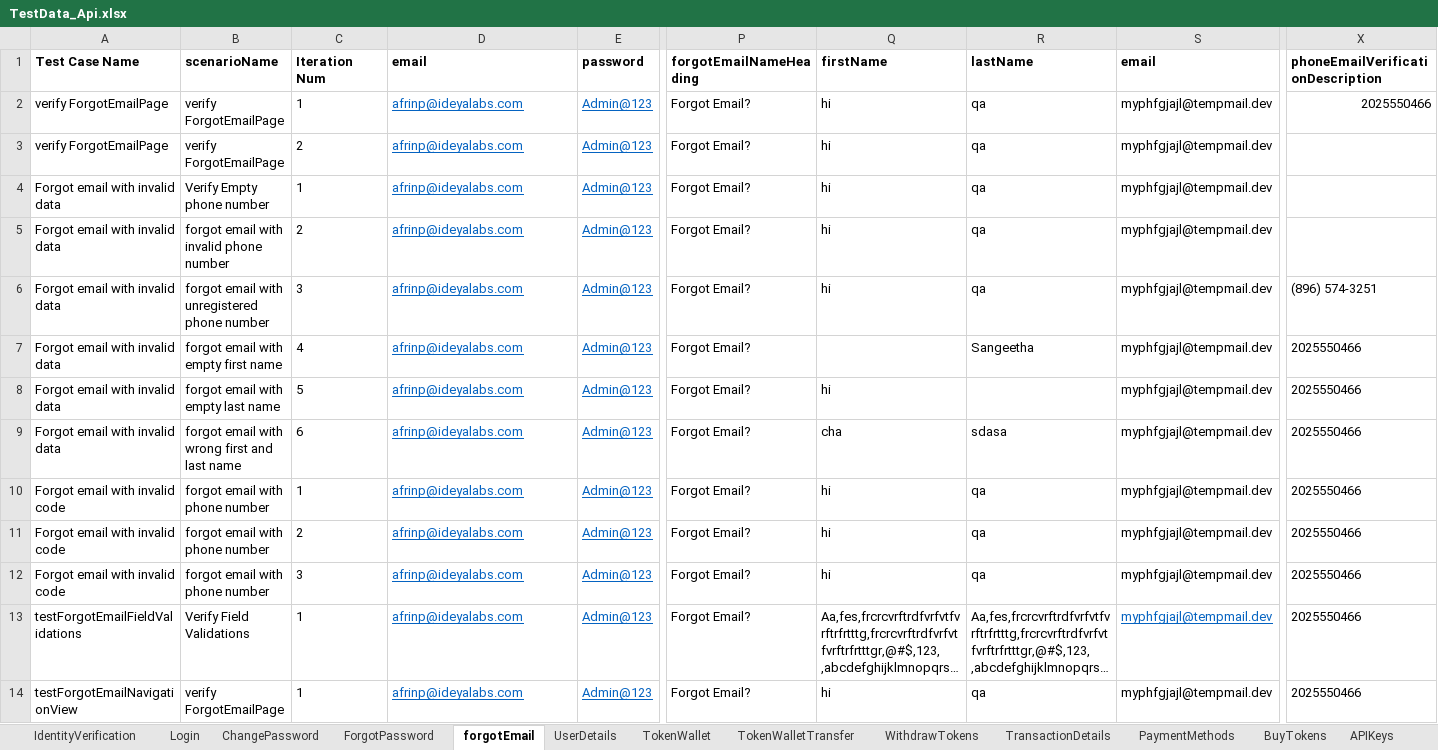
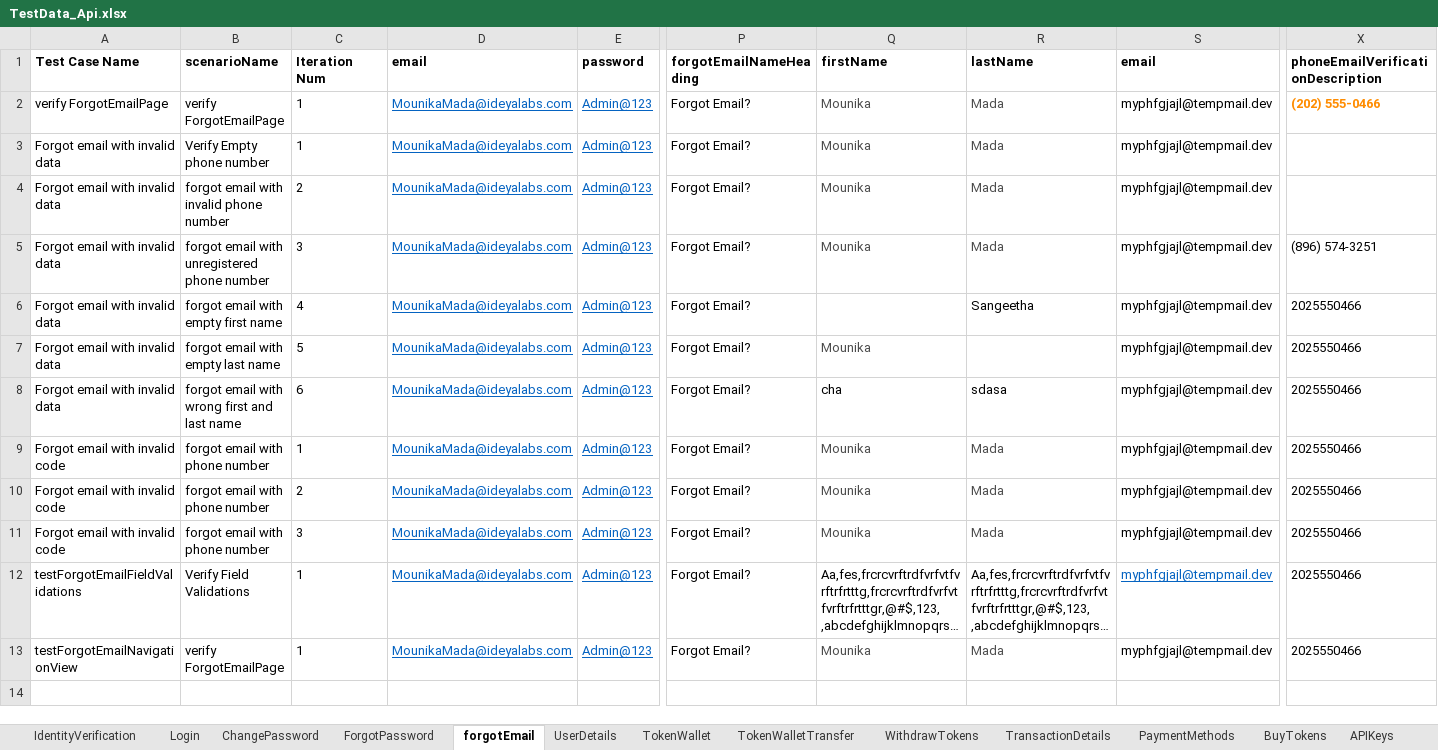
Before and after one commit to RameshNaikRR/Automation, an Excel workbook: Web/coyni/resources/TestData_Api.xlsx, sheet forgotEmail, drawn as a sheet; only a part is shown, gaps mark what is left out; long unchanged cells end in …; values as stored, in another font and other column widths than the file's, no borders; removed rows and columns are numbered as before the commit, all else as after; rows hold the shown columns only; the diff names each change by its address in the sheet, - before the commit and + after, or states it on an @@ line.

```diff
--- a/Web/coyni/resources/TestData_Api.xlsx (sheet forgotEmail)
+++ b/Web/coyni/resources/TestData_Api.xlsx (sheet forgotEmail)
-D2 (email): afrinp@ideyalabs.com
+D2 (email): MounikaMada@ideyalabs.com
-Q2 (firstName): hi
+Q2 (firstName): Mounika
-Q2:R2 text colour: black
+Q2:R2 text colour: #4C4C4C
-R2 (lastName): qa
+R2 (lastName): Mada
-X2: 2025550466
+X2: (202) 555-0466
@@ X2 bold: off → on, text colour: black → #FF8C00 @@
-row 3: verify ForgotEmailPage | verify ForgotEmailPage | 2 | afrinp@ideyalabs.com | Admin@123 | Forgot Email? | hi | qa | myphfgjajl@tempmail.dev
-D3:D13 (email): afrinp@ideyalabs.com
+D3:D13 (email): MounikaMada@ideyalabs.com
-Q3:Q5 (firstName): hi
+Q3:Q5 (firstName): Mounika
-Q3:R5 text colour: black
+Q3:R5 text colour: #4C4C4C
-R3:R5 (lastName): qa
+R3:R5 (lastName): Mada
-Q7 (firstName): hi
+Q7 (firstName): Mounika
-Q7 text colour: black
+Q7 text colour: #4C4C4C
-Q9:Q11 (firstName): hi
+Q9:Q11 (firstName): Mounika
-Q9:R11 text colour: black
+Q9:R11 text colour: #4C4C4C
-R9:R11 (lastName): qa
+R9:R11 (lastName): Mada
-Q13 (firstName): hi
+Q13 (firstName): Mounika
-Q13:R13 text colour: black
+Q13:R13 text colour: #4C4C4C
-R13 (lastName): qa
+R13 (lastName): Mada
```
Also changed, not shown: sheet PaymentMethods, sheet UserDetails, sheet Login, sheet TokenWallet, sheet DBAInfoEdit, sheet ForgotPassword, 19 more sheets, Web/coyni/resources/testScript-Api.xlsx, 3 other files.
